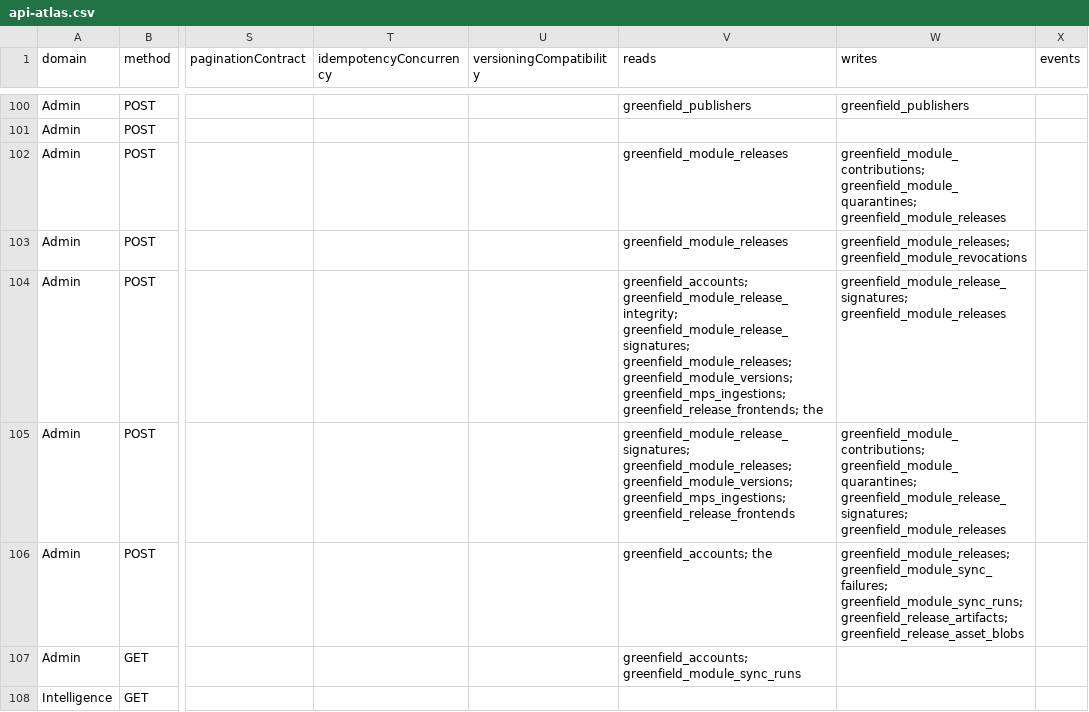
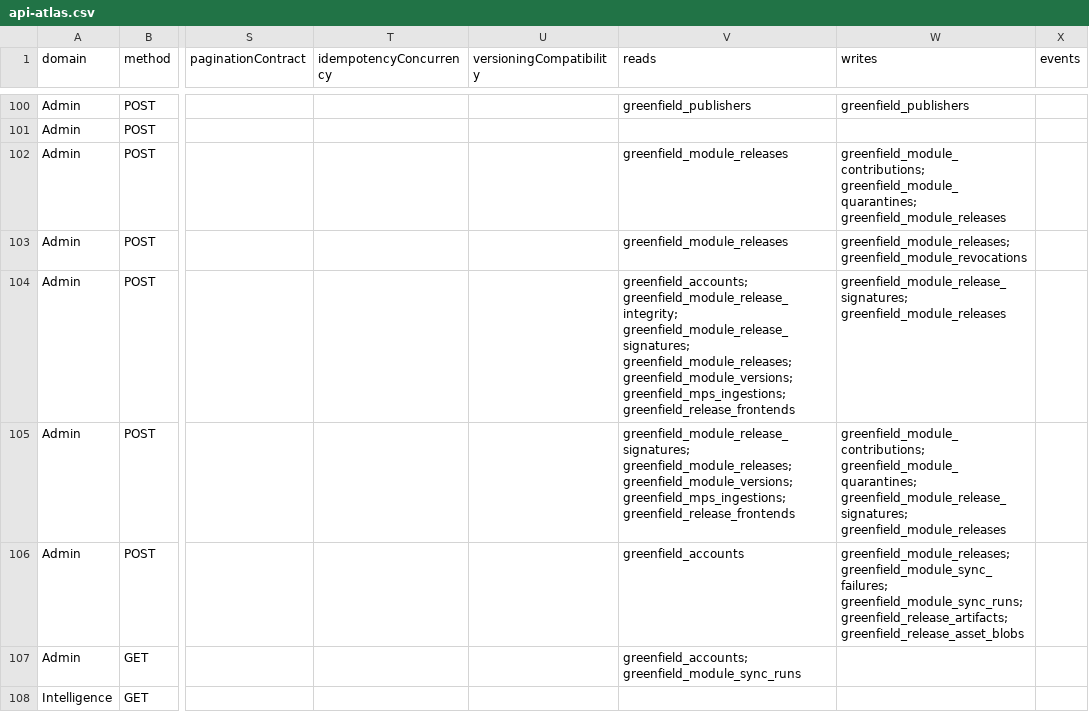
Before and after one commit to modula-mod/modula-latest, a CSV file: docs/audits/api-atlas-01/api-atlas.csv, drawn as a sheet; only a part is shown, gaps mark what is left out; the diff names each change by its address in the sheet, - before the commit and + after, or states it on an @@ line.

Commit message:
docs(api-atlas): regenerate for GUBIC P1 html5 engine (candidate runtime capture under env -i)
verify.mjs: 103/103 PASS. Route set unchanged (631 application / 896 runtime);
the only content change drops a spurious 'the' table name that the source
scanner had picked up from the inlined web-game contract block.

```diff
--- a/docs/audits/api-atlas-01/api-atlas.csv
+++ b/docs/audits/api-atlas-01/api-atlas.csv
-V104 (reads): …greenfield_module_versions; greenfield_mps_ingestions; greenfield_release_frontends; the
+V104 (reads): …greenfield_module_versions; greenfield_mps_ingestions; greenfield_release_frontends
-V106 (reads): greenfield_accounts; the
+V106 (reads): greenfield_accounts
```
Also changed, not shown: 6 other files.
